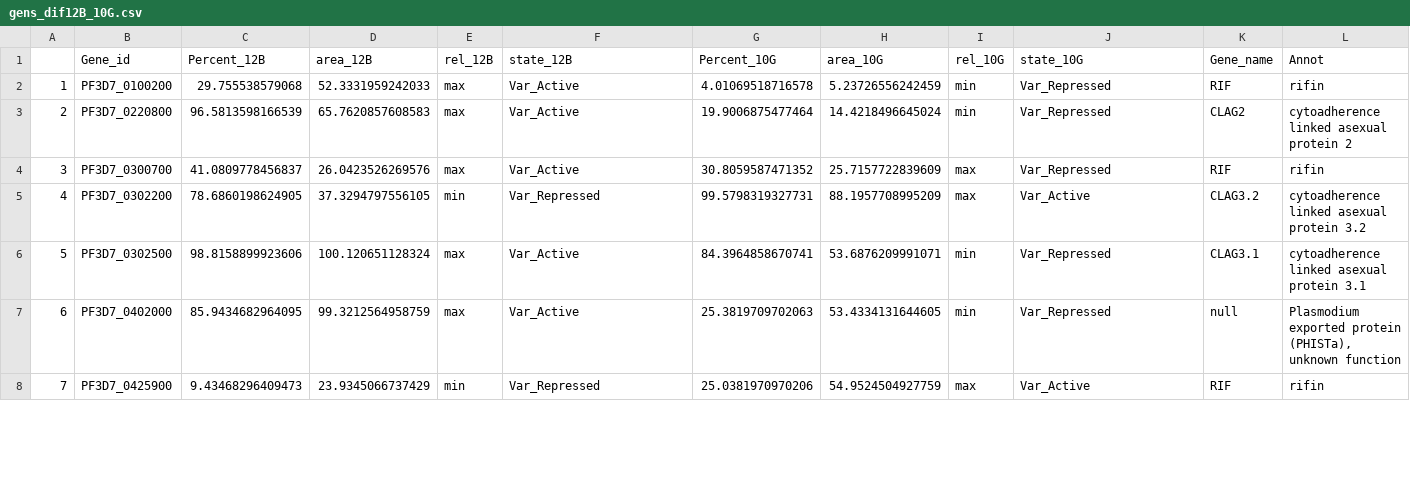
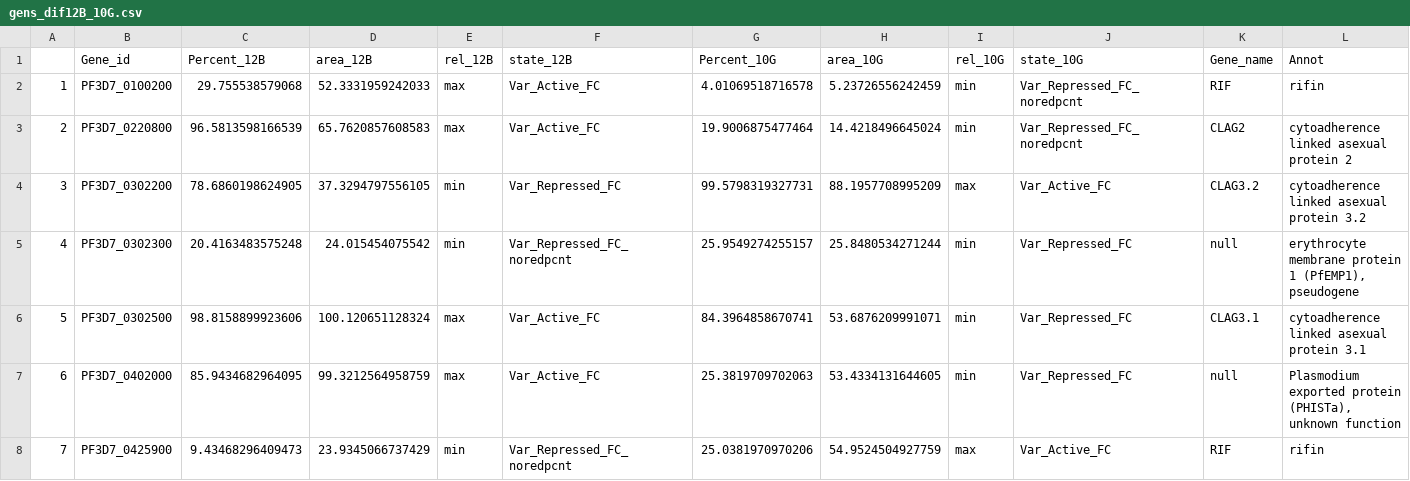
Before and after one commit to LucasMichelTodo/Active_gene_list, a CSV file: Results_Tables/gens_dif12B_10G.csv, drawn as a sheet; only a part is shown; the diff covers the shown part only.

```diff
--- a/Results_Tables/gens_dif12B_10G.csv
+++ b/Results_Tables/gens_dif12B_10G.csv
@@ -1,8 +1,8 @@
 "","Gene_id","Percent_12B","area_12B","rel_12B","state_12B","Percent_10G","area_10G","rel_10G","state_10G","Gene_name","Annot"
-"1","PF3D7_0100200",29.755538579068,52.3331959242033,"max","Var_Active",4.01069518716578,5.23726556242459,"min","Var_Repressed","RIF","rifin"
-"2","PF3D7_0220800",96.5813598166539,65.7620857608583,"max","Var_Active",19.9006875477464,14.4218496645024,"min","Var_Repressed","CLAG2","cytoadherence linked asexual protein 2"
-"3","PF3D7_0300700",41.0809778456837,26.0423526269576,"max","Var_Active",30.8059587471352,25.7157722839609,"max","Var_Repressed","RIF","rifin"
-"4","PF3D7_0302200",78.6860198624905,37.3294797556105,"min","Var_Repressed",99.5798319327731,88.1957708995209,"max","Var_Active","CLAG3.2","cytoadherence linked asexual protein 3.2"
-"5","PF3D7_0302500",98.8158899923606,100.120651128324,"max","Var_Active",84.3964858670741,53.6876209991071,"min","Var_Repressed","CLAG3.1","cytoadherence linked asexual protein 3.1"
-"6","PF3D7_0402000",85.9434682964095,99.3212564958759,"max","Var_Active",25.3819709702063,53.4334131644605,"min","Var_Repressed","null","Plasmodium exported protein (PHISTa), unknown function"
-"7","PF3D7_0425900",9.43468296409473,23.9345066737429,"min","Var_Repressed",25.0381970970206,54.9524504927759,"max","Var_Active","RIF","rifin"
+"1","PF3D7_0100200",29.755538579068,52.3331959242033,"max","Var_Active_FC",4.01069518716578,5.23726556242459,"min","Var_Repressed_FC_noredpcnt","RIF","rifin"
+"2","PF3D7_0220800",96.5813598166539,65.7620857608583,"max","Var_Active_FC",19.9006875477464,14.4218496645024,"min","Var_Repressed_FC_noredpcnt","CLAG2","cytoadherence linked asexual protein 2"
+"3","PF3D7_0302200",78.6860198624905,37.3294797556105,"min","Var_Repressed_FC",99.5798319327731,88.1957708995209,"max","Var_Active_FC","CLAG3.2","cytoadherence linked asexual protein 3.2"
+"4","PF3D7_0302300",20.4163483575248,24.015454075542,"min","Var_Repressed_FC_noredpcnt",25.9549274255157,25.8480534271244,"min","Var_Repressed_FC","null","erythrocyte membrane protein 1 (PfEMP1), pseudogene"
+"5","PF3D7_0302500",98.8158899923606,100.120651128324,"max","Var_Active_FC",84.3964858670741,53.6876209991071,"min","Var_Repressed_FC","CLAG3.1","cytoadherence linked asexual protein 3.1"
+"6","PF3D7_0402000",85.9434682964095,99.3212564958759,"max","Var_Active_FC",25.3819709702063,53.4334131644605,"min","Var_Repressed_FC","null","Plasmodium exported protein (PHISTa), unknown function"
+"7","PF3D7_0425900",9.43468296409473,23.9345066737429,"min","Var_Repressed_FC_noredpcnt",25.0381970970206,54.9524504927759,"max","Var_Active_FC","RIF","rifin"
```
Also changed, not shown: 31 edited cells elsewhere in this file, Results_Tables/clag_genes.csv, 3 other files.
